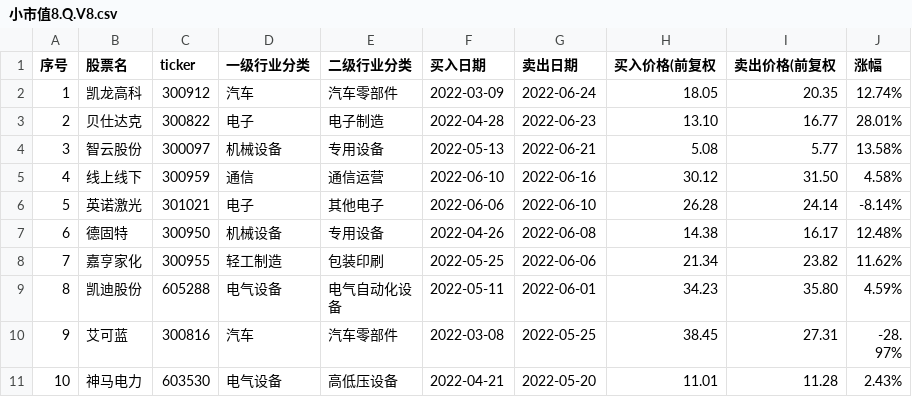
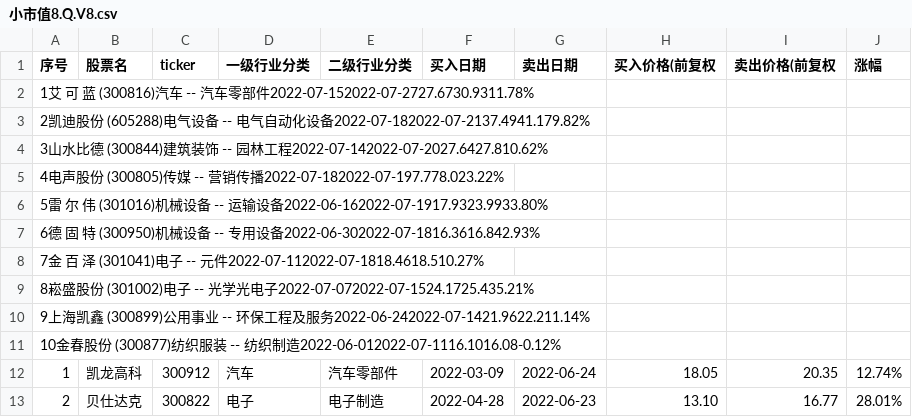
Before and after one commit to ryanzhang/dys, a CSV file: resources/byly/40/小市值8.Q.V8.csv, drawn as a sheet; only a part is shown; the shorter side is filled out with more unchanged rows; the diff names each change by its address in the sheet, - before the commit and + after, or states it on an @@ line.

Commit message:
Update resources/byly/40/小市值8.Q.V8.csv

```diff
--- a/resources/byly/40/小市值8.Q.V8.csv
+++ b/resources/byly/40/小市值8.Q.V8.csv
+row 2: 1艾 可 蓝 (300816)汽车 -- 汽车零部件2022-07-152022-07-2727.6730.9311.78%
+row 3: 2凯迪股份 (605288)电气设备 -- 电气自动化设备2022-07-182022-07-2137.4941.179.82%
+row 4: 3山水比德 (300844)建筑装饰 -- 园林工程2022-07-142022-07-2027.6427.810.62%
+row 5: 4电声股份 (300805)传媒 -- 营销传播2022-07-182022-07-197.778.023.22%
+row 6: 5雷 尔 伟 (301016)机械设备 -- 运输设备2022-06-162022-07-1917.9323.9933.80%
+row 7: 6德 固 特 (300950)机械设备 -- 专用设备2022-06-302022-07-1816.3616.842.93%
+row 8: 7金 百 泽 (301041)电子 -- 元件2022-07-112022-07-1818.4618.510.27%
+row 9: 8崧盛股份 (301002)电子 -- 光学光电子2022-07-072022-07-1524.1725.435.21%
+row 10: 9上海凯鑫 (300899)公用事业 -- 环保工程及服务2022-06-242022-07-1421.9622.211.14%
+row 11: 10金春股份 (300877)纺织服装 -- 纺织制造2022-06-012022-07-1116.1016.08-0.12%
```
